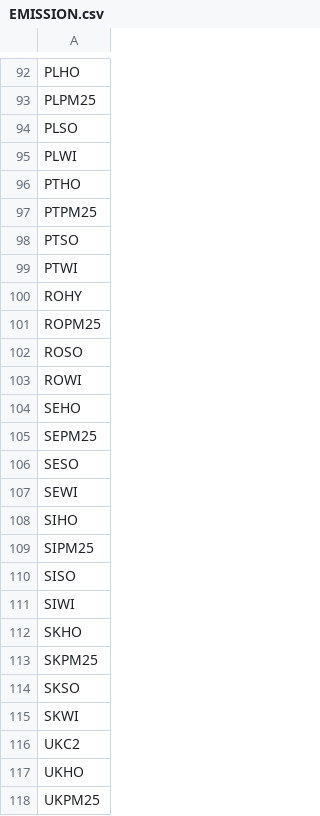
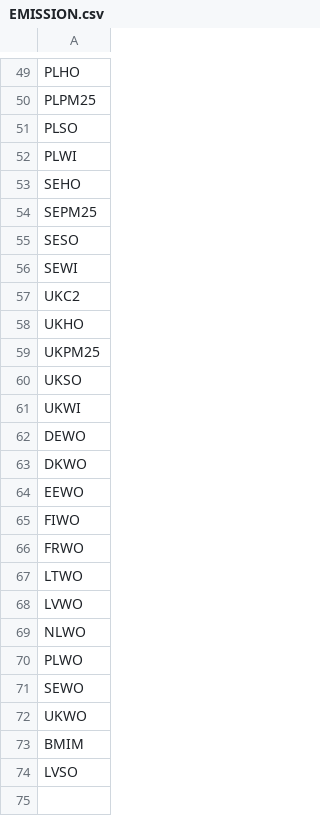
Before and after one commit to NamiraNugroho/OSeMBE_ECEMF, a CSV file: input_data/NamiraN_MSc_REF/data/EMISSION.csv, drawn as a sheet; only a part is shown, gaps mark what is left out; the shorter side is filled out with more unchanged rows; the diff covers the shown part only; the diff names each change by its address in the sheet, - before the commit and + after, or states it on an @@ line.

```diff
--- a/input_data/NamiraN_MSc_REF/data/EMISSION.csv
+++ b/input_data/NamiraN_MSc_REF/data/EMISSION.csv
-row 96: PTHO
-row 97: PTPM25
-row 98: PTSO
-row 99: PTWI
-row 100: ROHY
-row 101: ROPM25
-row 102: ROSO
-row 103: ROWI
-row 108: SIHO
-row 109: SIPM25
-row 110: SISO
-row 111: SIWI
-row 112: SKHO
-row 113: SKPM25
-row 114: SKSO
-row 115: SKWI
```
Also changed, not shown: 51 removed rows elsewhere in this file, input_data/NamiraN_MSc_REF/data/FUEL.csv, 20 other files.
